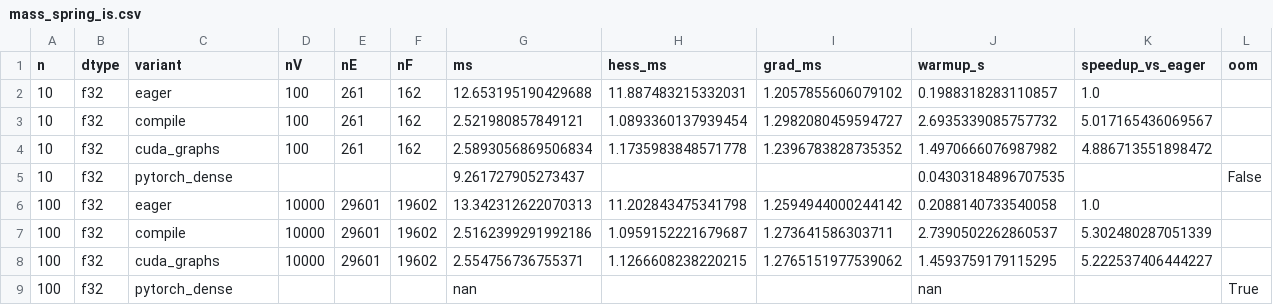
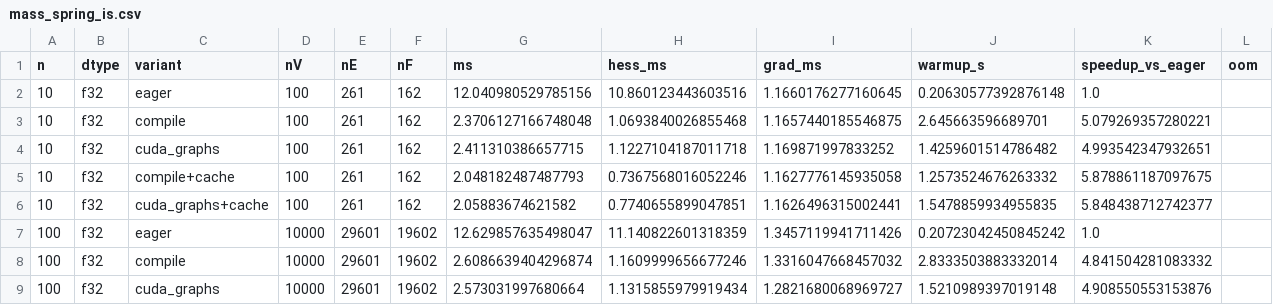
Before and after one commit to alecjacobson/indexed_sum, a CSV file: bench/rxmesh/mass_spring_is.csv, drawn as a sheet; only a part is shown; the diff covers the shown part only.

```diff
--- a/bench/rxmesh/mass_spring_is.csv
+++ b/bench/rxmesh/mass_spring_is.csv
@@ -1,9 +1,9 @@
 n,dtype,variant,nV,nE,nF,ms,hess_ms,grad_ms,warmup_s,speedup_vs_eager,oom
-10,f32,eager,100,261,162,12.653195190429688,11.887483215332031,1.2057855606079102,0.1988318283110857,1.0,
-10,f32,compile,100,261,162,2.521980857849121,1.0893360137939454,1.2982080459594727,2.6935339085757732,5.017165436069567,
-10,f32,cuda_graphs,100,261,162,2.5893056869506834,1.1735983848571778,1.2396783828735352,1.4970666076987982,4.886713551898472,
-10,f32,pytorch_dense,,,,9.261727905273437,,,0.04303184896707535,,False
-100,f32,eager,10000,29601,19602,13.342312622070313,11.202843475341798,1.2594944000244142,0.2088140733540058,1.0,
-100,f32,compile,10000,29601,19602,2.5162399291992186,1.0959152221679687,1.273641586303711,2.7390502262860537,5.302480287051339,
-100,f32,cuda_graphs,10000,29601,19602,2.554756736755371,1.1266608238220215,1.2765151977539062,1.4593759179115295,5.222537406444227,
-100,f32,pytorch_dense,,,,nan,,,nan,,True
+10,f32,eager,100,261,162,12.040980529785156,10.860123443603516,1.1660176277160645,0.20630577392876148,1.0,
+10,f32,compile,100,261,162,2.3706127166748048,1.0693840026855468,1.1657440185546875,2.645663596689701,5.079269357280221,
+10,f32,cuda_graphs,100,261,162,2.411310386657715,1.1227104187011718,1.169871997833252,1.4259601514786482,4.993542347932651,
+10,f32,compile+cache,100,261,162,2.048182487487793,0.7367568016052246,1.1627776145935058,1.2573524676263332,5.878861187097675,
+10,f32,cuda_graphs+cache,100,261,162,2.05883674621582,0.7740655899047851,1.1626496315002441,1.5478859934955835,5.848438712742377,
+100,f32,eager,10000,29601,19602,12.629857635498047,11.140822601318359,1.3457119941711426,0.20723042450845242,1.0,
+100,f32,compile,10000,29601,19602,2.6086639404296874,1.1609999656677246,1.3316047668457032,2.8333503883332014,4.841504281083332,
+100,f32,cuda_graphs,10000,29601,19602,2.573031997680664,1.1315855979919434,1.2821680068969727,1.5210989397019148,4.908550553153876,
```
Also changed, not shown: 6 added rows, 2 removed rows and 28 edited cells elsewhere in this file, 3 other files.
